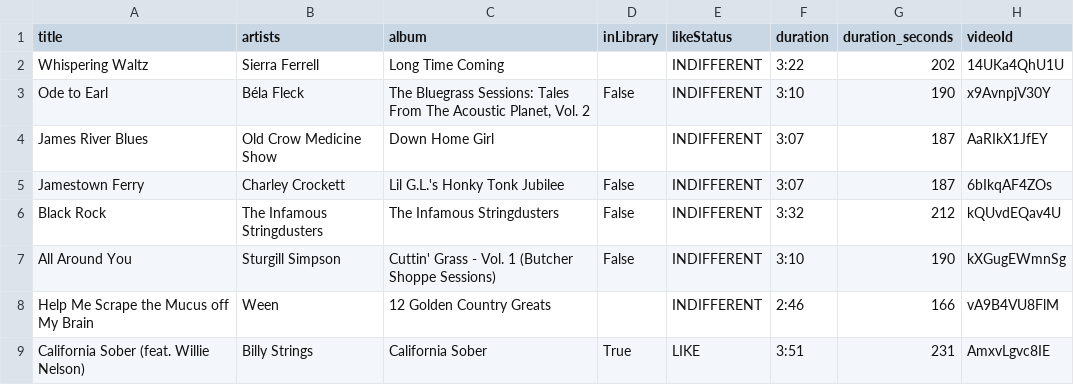
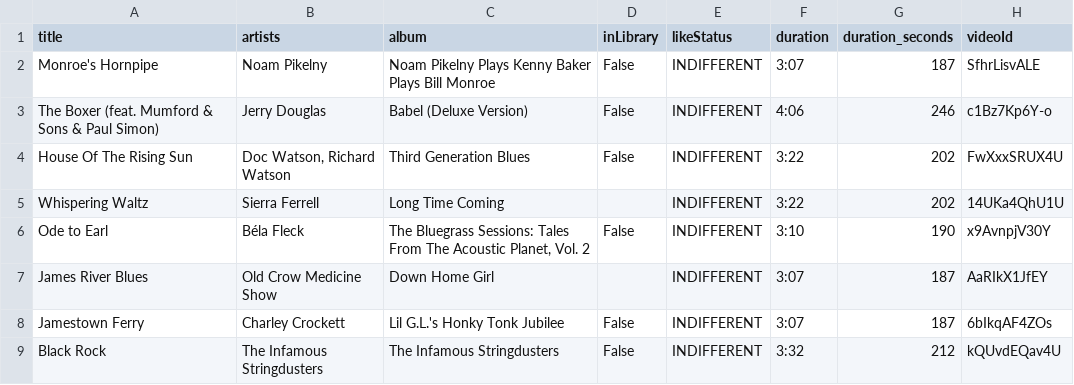
Before and after one commit to jwenerd/ytm-dl, a CSV file: output/history.csv, drawn as a sheet; only a part is shown; the shorter side is filled out with more unchanged rows; the diff names each change by its address in the sheet, - before the commit and + after, or states it on an @@ line.

```diff
--- a/output/history.csv
+++ b/output/history.csv
+row 2: Monroe's Hornpipe | Noam Pikelny | Noam Pikelny Plays Kenny Baker Plays Bill Monroe | False | INDIFFERENT | 3:07 | 187 | SfhrLisvALE
+row 3: The Boxer (feat. Mumford & Sons & Paul Simon) | Jerry Douglas | Babel (Deluxe Version) | False | INDIFFERENT | 4:06 | 246 | c1Bz7Kp6Y-o
+row 4: House Of The Rising Sun | Doc Watson, Richard Watson | Third Generation Blues | False | INDIFFERENT | 3:22 | 202 | FwXxxSRUX4U
```
Also changed, not shown: 2 other files.
